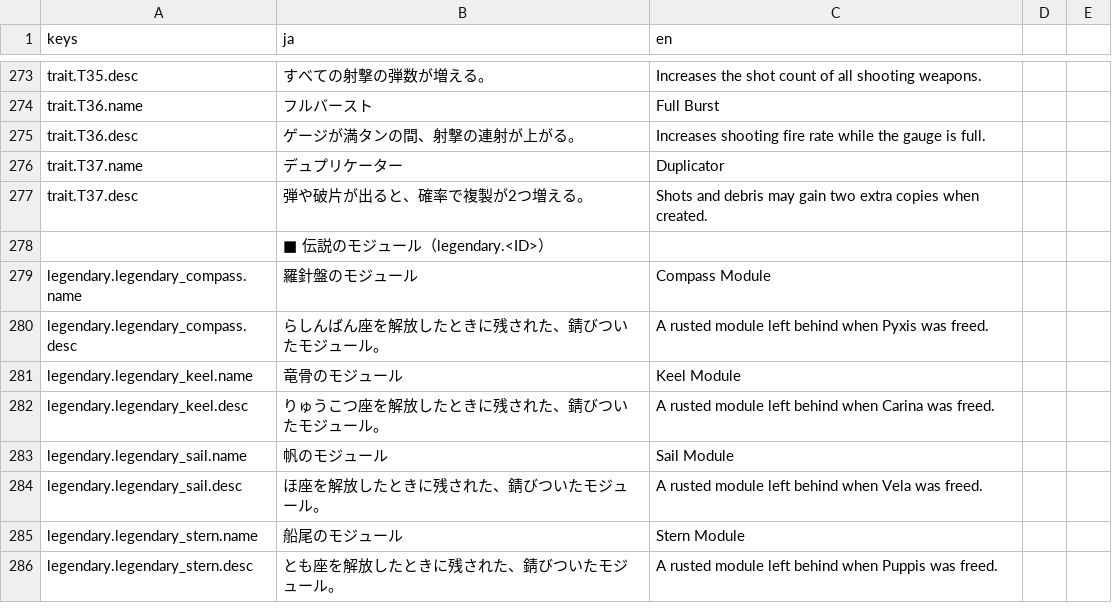
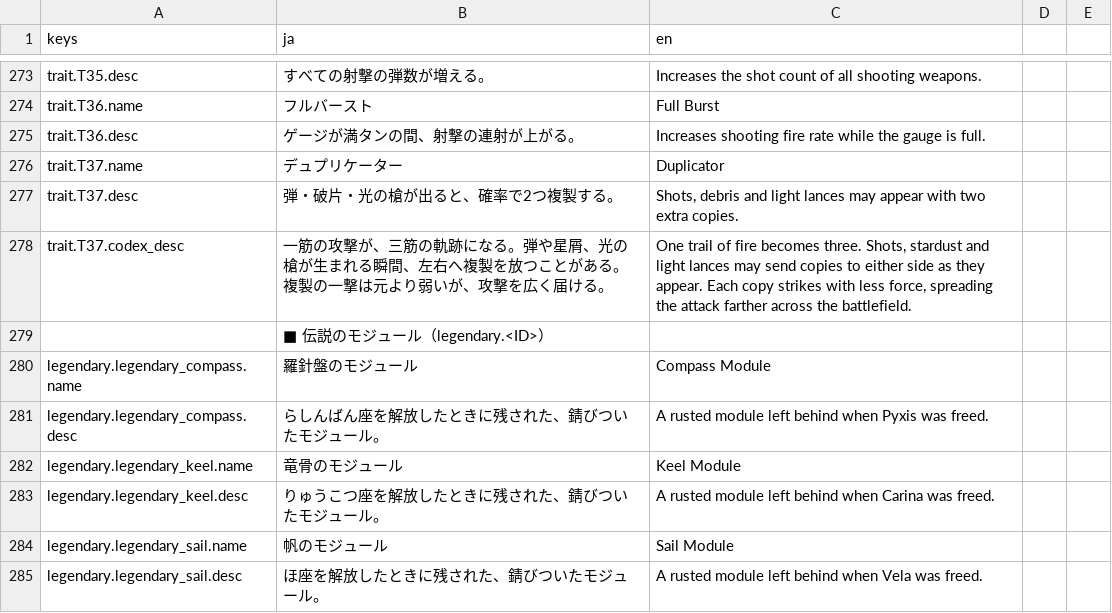
Before and after one commit to Tomatoguy1029/speed, a CSV file: speed/data/text/strings.csv, drawn as a sheet; only a part is shown, gaps mark what is left out; the shorter side is filled out with more unchanged rows.

Commit message:
feat: separate codex descriptions from concise card text

```diff
--- a/speed/data/text/strings.csv
+++ b/speed/data/text/strings.csv
@@ -280,3 +280,4 @@ trait.T36.desc,ゲージが満タンの間、射撃の連射が上がる。,Incr
 trait.T37.name,デュプリケーター,Duplicator
-trait.T37.desc,弾や破片が出ると、確率で複製が2つ増える。,Shots and debris may gain two extra copies when created.
+trait.T37.desc,弾・破片・光の槍が出ると、確率で2つ複製する。,"Shots, debris and light lances may appear with two extra copies."
+trait.T37.codex_desc,一筋の攻撃が、三筋の軌跡になる。弾や星屑、光の槍が生まれる瞬間、左右へ複製を放つことがある。複製の一撃は元より弱いが、攻撃を広く届ける。,"One trail of fire becomes three. Shots, stardust and light lances may send copies to either side as they appear. Each copy strikes with less force, spreading the attack farther across the battlefield."
 ,■ 伝説のモジュール（legendary.<ID>）,
```
Also changed, not shown: 5 other files.
